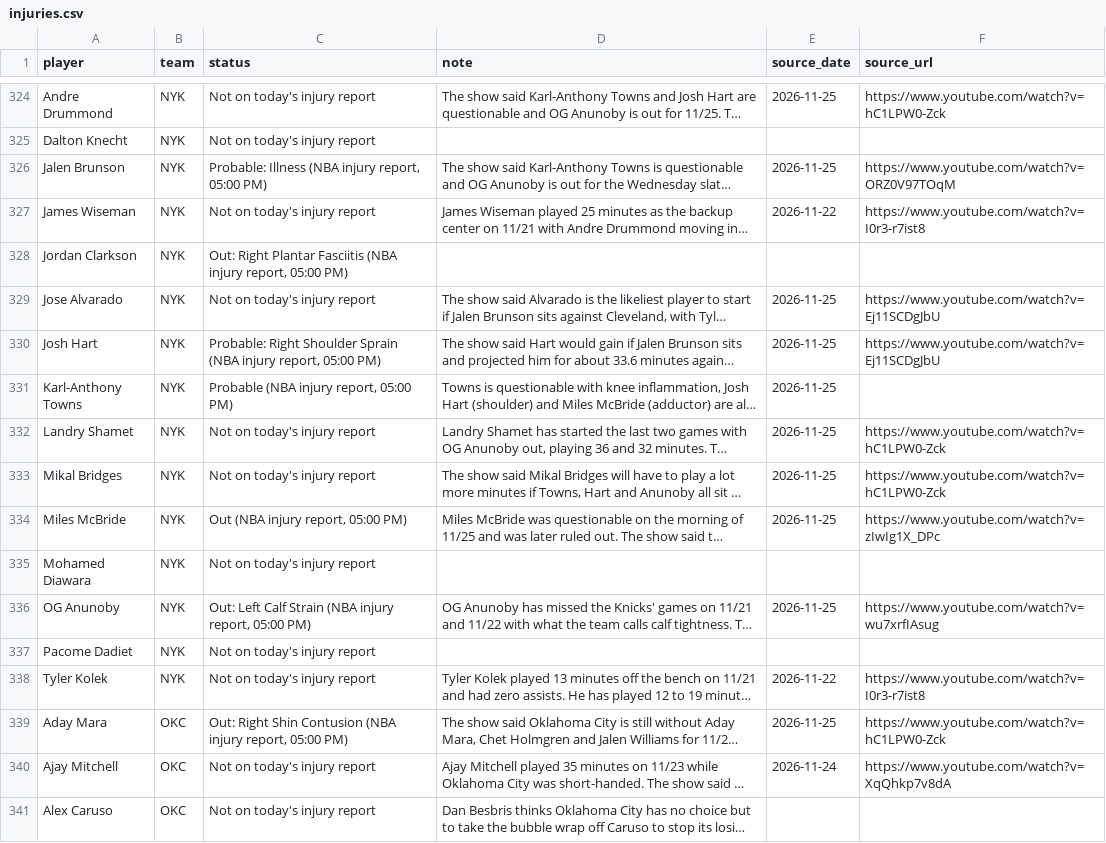
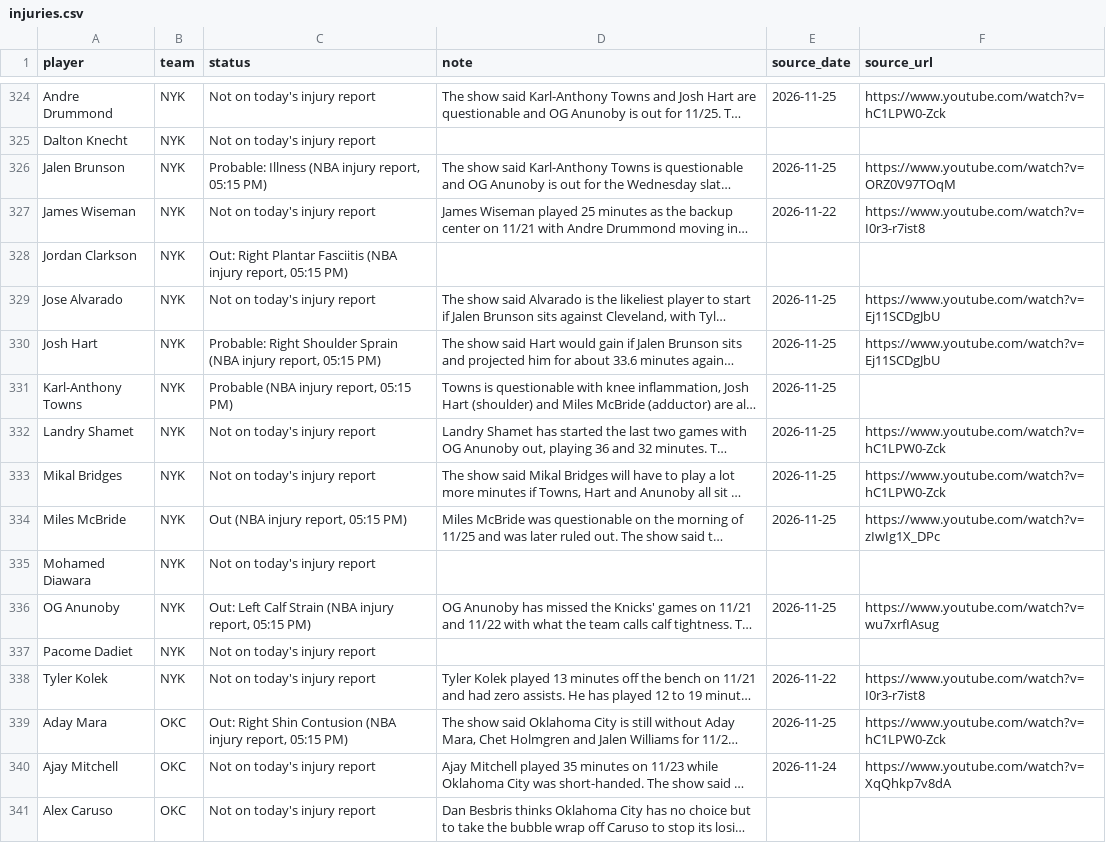
Before and after one commit to nascardataguy2/nba-2026-27, a CSV file: data/injuries.csv, drawn as a sheet; only a part is shown, gaps mark what is left out; long unchanged cells end in …; the diff covers the shown part only; the diff names each change by its address in the sheet, - before the commit and + after, or states it on an @@ line.

```diff
--- a/data/injuries.csv
+++ b/data/injuries.csv
-C326 (status): …injury report, 05:00 PM)
+C326 (status): …injury report, 05:15 PM)
-C328 (status): …injury report, 05:00 PM)
+C328 (status): …injury report, 05:15 PM)
-C330 (status): …injury report, 05:00 PM)
+C330 (status): …injury report, 05:15 PM)
-C331 (status): Probable (NBA injury report, 05:00 PM)
+C331 (status): Probable (NBA injury report, 05:15 PM)
-C334 (status): Out (NBA injury report, 05:00 PM)
+C334 (status): Out (NBA injury report, 05:15 PM)
-C336 (status): …injury report, 05:00 PM)
+C336 (status): …injury report, 05:15 PM)
-C339 (status): …injury report, 05:00 PM)
+C339 (status): …injury report, 05:15 PM)
```
Also changed, not shown: 59 edited cells elsewhere in this file, data/players.csv, 13 other files.
